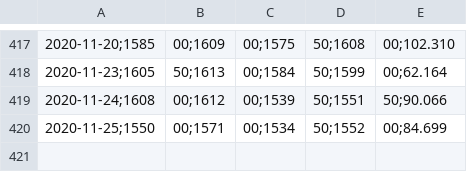
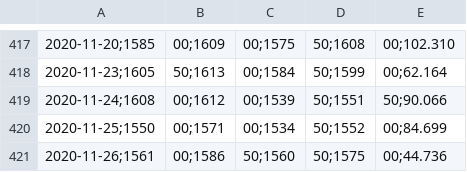
Before and after one commit to adriaanbakker-java/ideaal-beleggen, a CSV file: stockprices/ADYEN.csv, drawn as a sheet; only a part is shown, gaps mark what is left out; the diff names each change by its address in the sheet, - before the commit and + after, or states it on an @@ line.

```diff
--- a/stockprices/ADYEN.csv
+++ b/stockprices/ADYEN.csv
+row 421: 2020-11-26;1561 | 00;1586 | 50;1560 | 50;1575 | 00;44.736
```
Also changed, not shown: stockprices/ASMI.csv, stockprices/ASML.csv, 29 other files.
